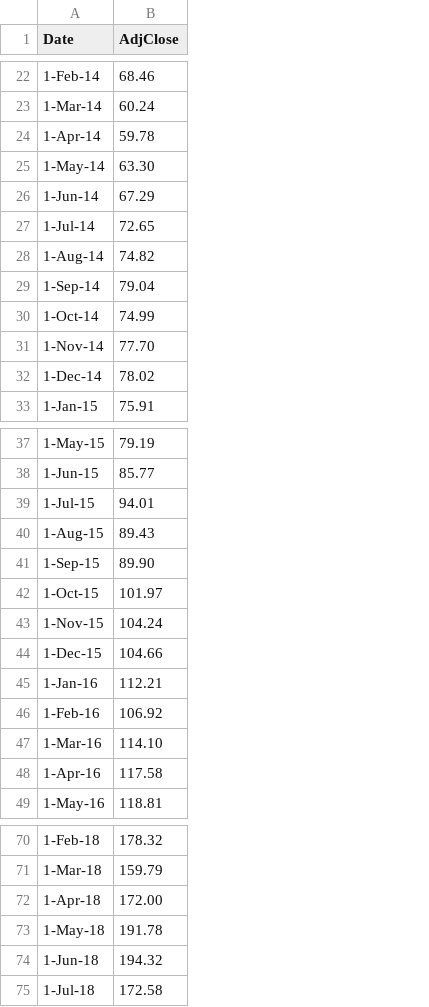
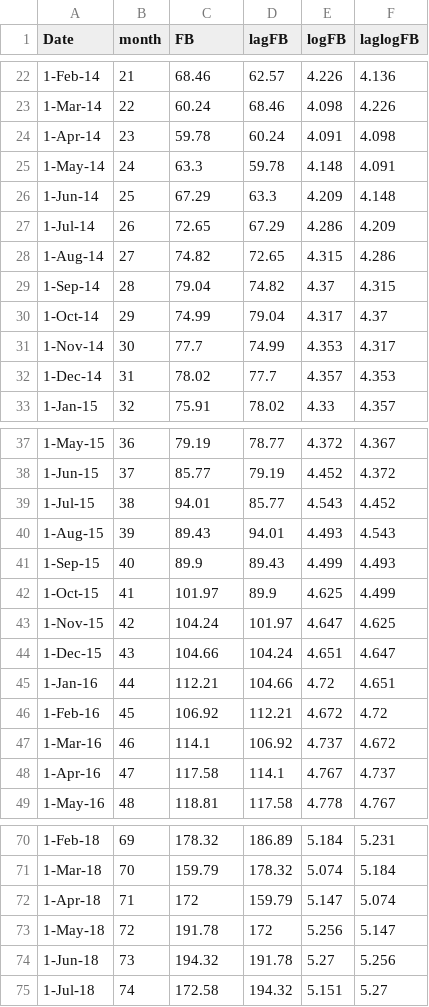
Before and after one commit to eyucel/eyucel.github.io, a CSV file: sta235/facebook.csv, drawn as a sheet; only a part is shown, gaps mark what is left out; addresses are those after the commit; the diff covers the shown part only; the diff names each change by its address in the sheet, - before the commit and + after, or states it on an @@ line.

```diff
--- a/sta235/facebook.csv
+++ b/sta235/facebook.csv
+column B (month), rows 22-33: 21 | 22 | 23 | 24 | 25 | 26 | 27 | 28 | 29 | 30 | 31 | 32; rows 37-49: 36 | 37 | 38 | 39 | 40 | 41 | 42 | 43 | 44 | 45 | 46 | 47 | 48; rows 70-75: 69 | 70 | 71 | 72 | 73 | 74
+column D (lagFB), rows 22-33: 62.57 | 68.46 | 60.24 | 59.78 | 63.3 | 67.29 | 72.65 | 74.82 | 79.04 | 74.99 | 77.7 | 78.02; rows 37-49: 78.77 | 79.19 | 85.77 | 94.01 | 89.43 | 89.9 | 101.97 | 104.24 | 104.66 | 112.21 | 106.92 | 114.1 | 117.58; rows 70-75: 186.89 | 178.32 | 159.79 | 172 | 191.78 | 194.32
+column E (logFB), rows 22-33: 4.226 | 4.098 | 4.091 | 4.148 | 4.209 | 4.286 | 4.315 | 4.37 | 4.317 | 4.353 | 4.357 | 4.33; rows 37-49: 4.372 | 4.452 | 4.543 | 4.493 | 4.499 | 4.625 | 4.647 | 4.651 | 4.72 | 4.672 | 4.737 | 4.767 | 4.778; rows 70-75: 5.184 | 5.074 | 5.147 | 5.256 | 5.27 | 5.151
+column F (laglogFB), rows 22-33: 4.136 | 4.226 | 4.098 | 4.091 | 4.148 | 4.209 | 4.286 | 4.315 | 4.37 | 4.317 | 4.353 | 4.357; rows 37-49: 4.367 | 4.372 | 4.452 | 4.543 | 4.493 | 4.499 | 4.625 | 4.647 | 4.651 | 4.72 | 4.672 | 4.737 | 4.767; rows 70-75: 5.231 | 5.184 | 5.074 | 5.147 | 5.256 | 5.27
-C1: AdjClose
+C1: FB
-C25 (FB): 63.30
+C25 (FB): 63.3
-C31 (FB): 77.70
+C31 (FB): 77.7
-C41 (FB): 89.90
+C41 (FB): 89.9
-C47 (FB): 114.10
+C47 (FB): 114.1
-C72 (FB): 172.00
+C72 (FB): 172
```
Also changed, not shown: 8 edited cells elsewhere in this file.
